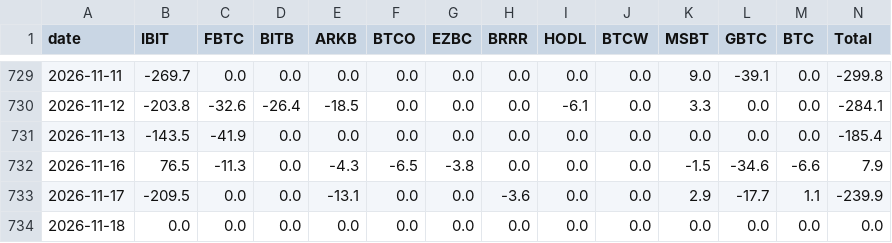
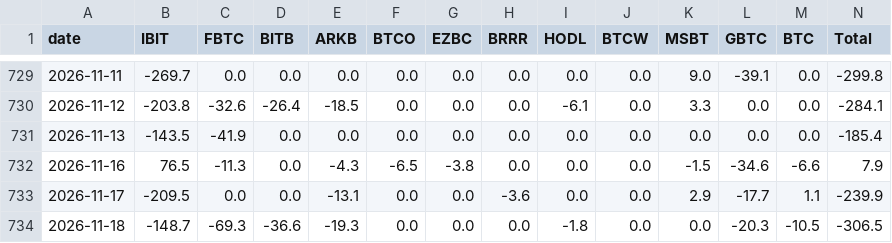
Before and after one commit to gary900213/claude, a CSV file: data/etf_flows.csv, drawn as a sheet; only a part is shown, gaps mark what is left out.

```diff
--- a/data/etf_flows.csv
+++ b/data/etf_flows.csv
@@ -733,2 +733,2 @@ date,IBIT,FBTC,BITB,ARKB,BTCO,EZBC,BRRR,HODL,BTCW,MSBT,GBTC,BTC,Total
 2026-11-17,-209.5,0.0,0.0,-13.1,0.0,0.0,-3.6,0.0,0.0,2.9,-17.7,1.1,-239.9
-2026-11-18,0.0,0.0,0.0,0.0,0.0,0.0,0.0,0.0,0.0,0.0,0.0,0.0,0.0
+2026-11-18,-148.7,-69.3,-36.6,-19.3,0.0,0.0,0.0,-1.8,0.0,0.0,-20.3,-10.5,-306.5
```
Also changed, not shown: data/daily_summary.csv, 11 other files.
